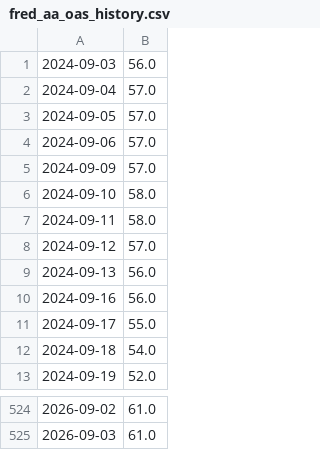
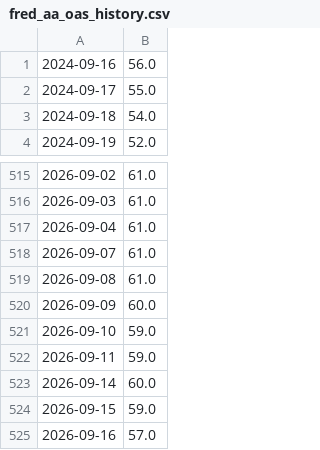
Before and after one commit to pdhman/report-summary, a CSV file: aicyclemonitor/fred_aa_oas_history.csv, drawn as a sheet; only a part is shown, gaps mark what is left out; removed rows and columns are numbered as before the commit, all else as after; the diff names each change by its address in the sheet, - before the commit and + after, or states it on an @@ line.

```diff
--- a/aicyclemonitor/fred_aa_oas_history.csv
+++ b/aicyclemonitor/fred_aa_oas_history.csv
-row 1: 2024-09-03 | 56.0
-row 2: 2024-09-04 | 57.0
-row 3: 2024-09-05 | 57.0
-row 4: 2024-09-06 | 57.0
-row 5: 2024-09-09 | 57.0
-row 6: 2024-09-10 | 58.0
-row 7: 2024-09-11 | 58.0
-row 8: 2024-09-12 | 57.0
-row 9: 2024-09-13 | 56.0
+row 517: 2026-09-04 | 61.0
+row 518: 2026-09-07 | 61.0
+row 519: 2026-09-08 | 61.0
+row 520: 2026-09-09 | 60.0
+row 521: 2026-09-10 | 59.0
+row 522: 2026-09-11 | 59.0
+row 523: 2026-09-14 | 60.0
+row 524: 2026-09-15 | 59.0
+row 525: 2026-09-16 | 57.0
```
Also changed, not shown: aicyclemonitor/compute_task_history.csv, aicyclemonitor/fred_bbb_oas_history.csv, 8 other files.
